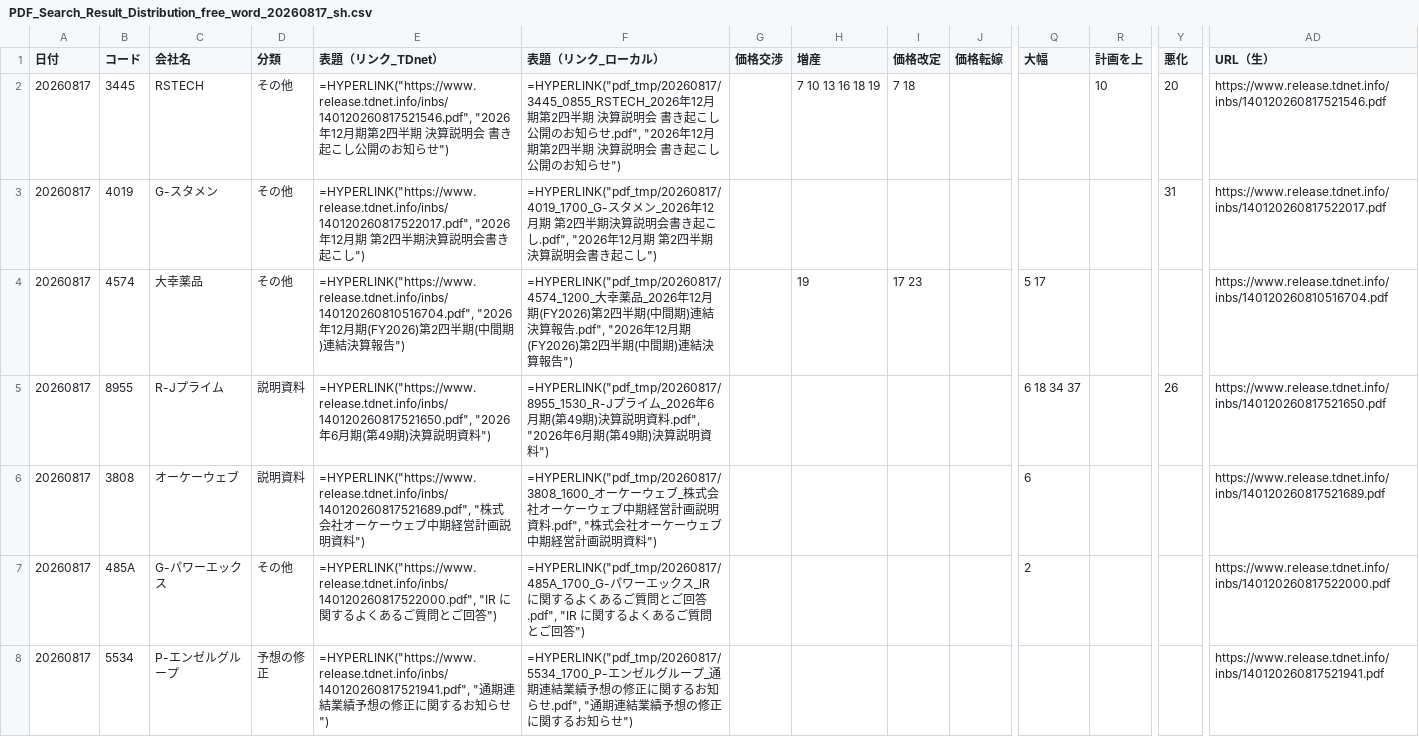
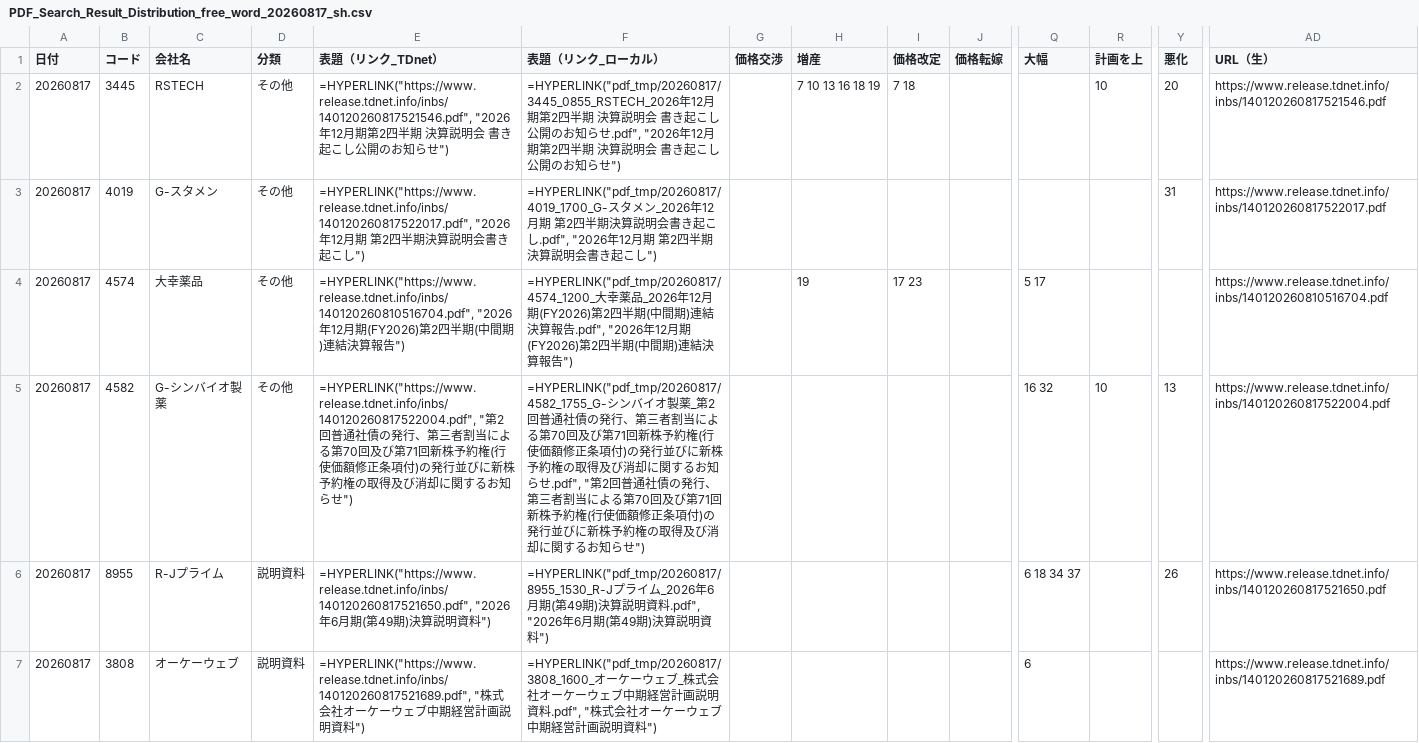
Before and after one commit to onokazu777/tdnet-viewer, a CSV file: data/search/PDF_Search_Result_Distribution_free_word_20260817_sh.csv, drawn as a sheet; only a part is shown, gaps mark what is left out; the shorter side is filled out with more unchanged rows; rows hold the shown columns only; the diff covers the shown part only; the diff names each change by its address in the sheet, - before the commit and + after, or states it on an @@ line.

```diff
--- a/data/search/PDF_Search_Result_Distribution_free_word_20260817_sh.csv
+++ b/data/search/PDF_Search_Result_Distribution_free_word_20260817_sh.csv
+row 5: 20260817 | 4582 | G-シンバイオ製薬 | その他 | =HYPERLINK("https://www.release.tdnet.info/inbs/140120260817522004.pdf", "第2回普通社債の発行、第三者割当による第70回及び第71回新株予約権(行使価額修正条項付)の発行並びに新株予約権の取得及び消却に関するお知らせ") | =HYPERLINK("pdf_tmp/20260817/4582_1755_G-シンバイオ製薬_第2回普通社債の発行、第三者割当による第70回及び第71回新株予約権(行使価額修正条項付)の発行並びに新株予約権の取得及び消却に関するお知らせ.pdf", "第2回普通社債の発行、第三者割当による第70回及び第71回新株予約権(行使価額修正条項付)の発行並びに新株予約権の取得及び消却に関するお知らせ") |  |  |  |  | 16 32 | 10 | 13 | https://www.release.tdnet.info/inbs/140120260817522004.pdf
```
Also changed, not shown: 1 added row elsewhere in this file, data/search/Analysis_Hits_free_word_20260817.csv, 3 other files.
